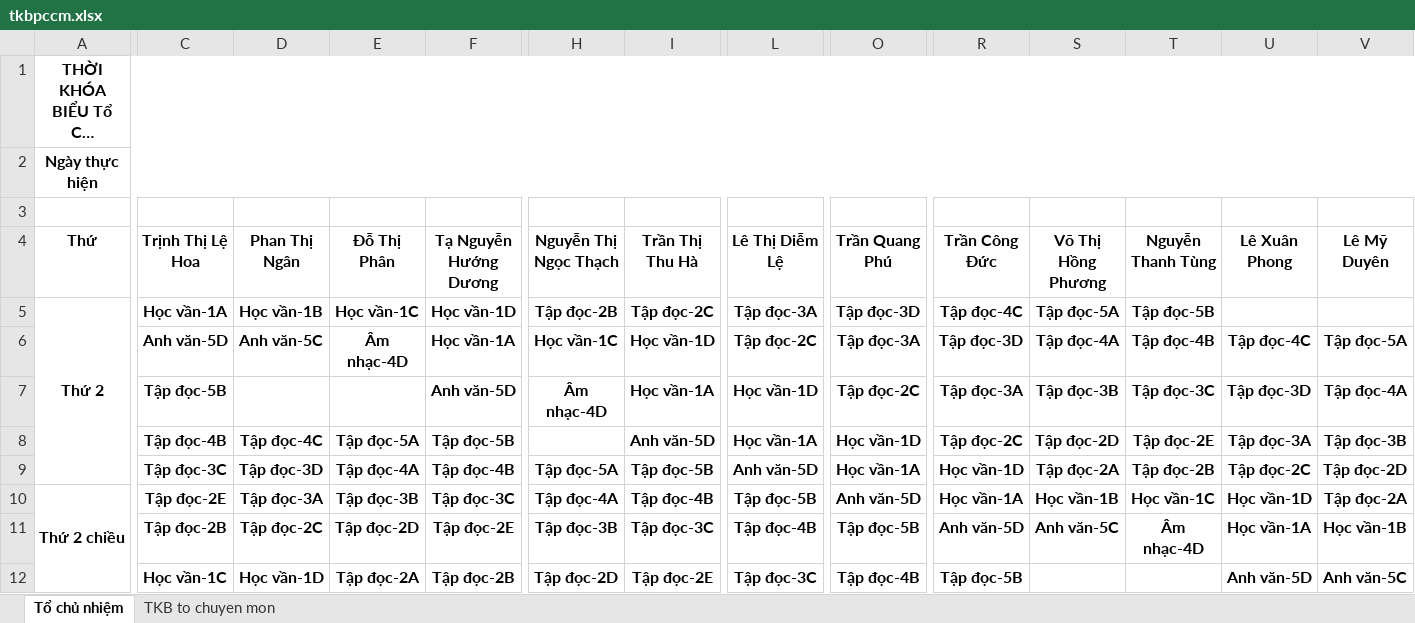
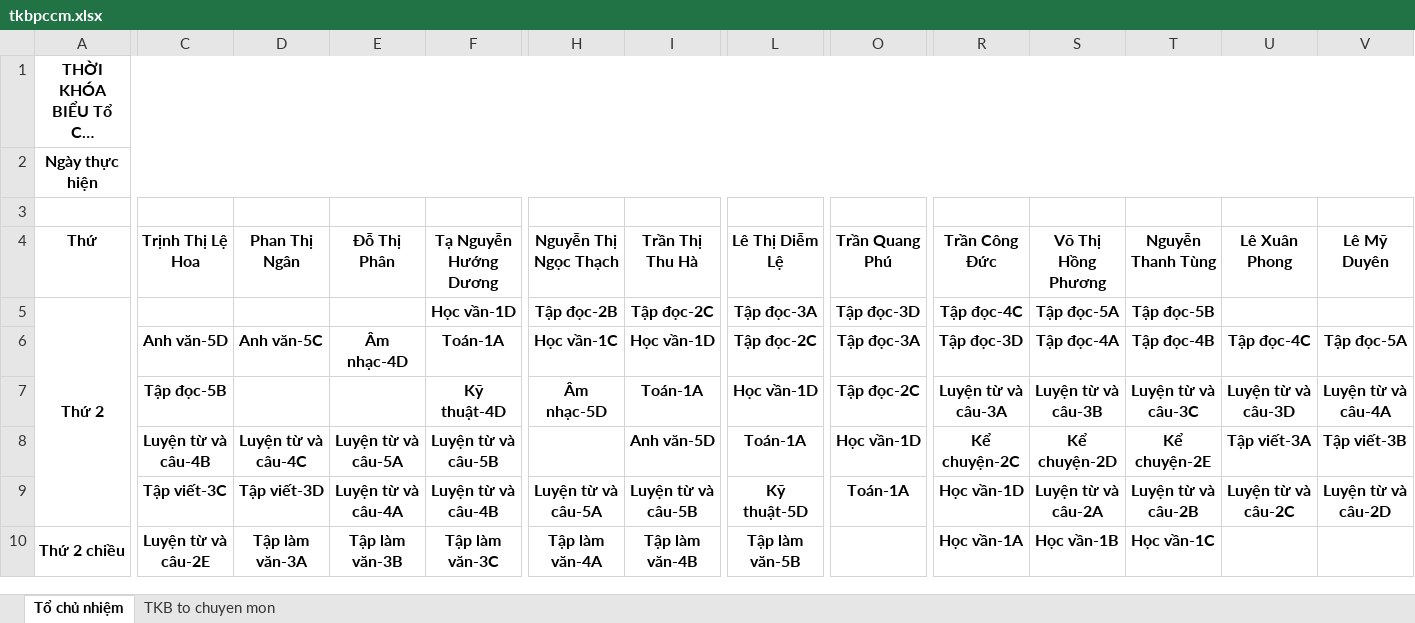
Before and after one commit to Kirito223/tkb, an Excel workbook: public/export/tkbpccm.xlsx, sheet Tổ chủ nhiệm, drawn as a sheet; only a part is shown, gaps mark what is left out; long unchanged cells end in …; values as stored, in another font and other column widths than the file's, no borders; removed rows and columns are numbered as before the commit, all else as after; rows hold the shown columns only; the diff covers the shown part only; the diff names each change by its address in the sheet, - before the commit and + after, or states it on an @@ line.

Commit message:
sua phan cong chuyen mon

```diff
--- a/public/export/tkbpccm.xlsx (sheet Tổ chủ nhiệm)
+++ b/public/export/tkbpccm.xlsx (sheet Tổ chủ nhiệm)
-C5 (Trịnh Thị Lệ Hoa): Học vần-1A
+C5 (Trịnh Thị Lệ Hoa): (empty)
-D5 (Phan Thị Ngân): Học vần-1B
+D5 (Phan Thị Ngân): (empty)
-E5 (Đỗ Thị Phân): Học vần-1C
+E5 (Đỗ Thị Phân): (empty)
-F6 (Tạ Nguyễn Hướng Dương): Học vần-1A
+F6 (Tạ Nguyễn Hướng Dương): Toán-1A
-F7 (Tạ Nguyễn Hướng Dương): Anh văn-5D
+F7 (Tạ Nguyễn Hướng Dương): Kỹ thuật-4D
-H7 (Nguyễn Thị Ngọc Thạch): Âm nhạc-4D
+H7 (Nguyễn Thị Ngọc Thạch): Âm nhạc-5D
-I7 (Trần Thị Thu Hà): Học vần-1A
+I7 (Trần Thị Thu Hà): Toán-1A
-R7 (Trần Công Đức): Tập đọc-3A
+R7 (Trần Công Đức): Luyện từ và câu-3A
-S7 (Võ Thị Hồng Phương): Tập đọc-3B
+S7 (Võ Thị Hồng Phương): Luyện từ và câu-3B
-T7 (Nguyễn Thanh Tùng): Tập đọc-3C
+T7 (Nguyễn Thanh Tùng): Luyện từ và câu-3C
-U7 (Lê Xuân Phong): Tập đọc-3D
+U7 (Lê Xuân Phong): Luyện từ và câu-3D
-V7 (Lê Mỹ Duyên): Tập đọc-4A
+V7 (Lê Mỹ Duyên): Luyện từ và câu-4A
-row 8:  | Tập đọc-4B | Tập đọc-4C | Tập đọc-5A | Tập đọc-5B |  | Anh văn-5D | Học vần-1A | Học vần-1D | Tập đọc-2C | Tập đọc-2D | Tập đọc-2E | Tập đọc-3A | Tập đọc-3B
-row 9:  | Tập đọc-3C | Tập đọc-3D | Tập đọc-4A | Tập đọc-4B | Tập đọc-5A | Tập đọc-5B | Anh văn-5D | Học vần-1A | Học vần-1D | Tập đọc-2A | Tập đọc-2B | Tập đọc-2C | Tập đọc-2D
+row 8:  | Luyện từ và câu-4B | Luyện từ và câu-4C | Luyện từ và câu-5A | Luyện từ và câu-5B |  | Anh văn-5D | Toán-1A | Học vần-1D | Kể chuyện-2C | Kể chuyện-2D | Kể chuyện-2E | Tập viết-3A | Tập viết-3B
+row 9:  | Tập viết-3C | Tập viết-3D | Luyện từ và câu-4A | Luyện từ và câu-4B | Luyện từ và câu-5A | Luyện từ và câu-5B | Kỹ thuật-5D | Toán-1A | Học vần-1D | Luyện từ và câu-2A | Luyện từ và câu-2B | Luyện từ và câu-2C | Luyện từ và câu-2D
-C10 (Trịnh Thị Lệ Hoa): Tập đọc-2E
+C10 (Trịnh Thị Lệ Hoa): Luyện từ và câu-2E
-D10 (Phan Thị Ngân): Tập đọc-3A
+D10 (Phan Thị Ngân): Tập làm văn-3A
-E10 (Đỗ Thị Phân): Tập đọc-3B
+E10 (Đỗ Thị Phân): Tập làm văn-3B
-F10 (Tạ Nguyễn Hướng Dương): Tập đọc-3C
+F10 (Tạ Nguyễn Hướng Dương): Tập làm văn-3C
-H10 (Nguyễn Thị Ngọc Thạch): Tập đọc-4A
+H10 (Nguyễn Thị Ngọc Thạch): Tập làm văn-4A
-I10 (Trần Thị Thu Hà): Tập đọc-4B
+I10 (Trần Thị Thu Hà): Tập làm văn-4B
-L10 (Lê Thị Diễm Lệ): Tập đọc-5B
+L10 (Lê Thị Diễm Lệ): Tập làm văn-5B
-O10 (Trần Quang Phú): Anh văn-5D
+O10 (Trần Quang Phú): (empty)
-U10 (Lê Xuân Phong): Học vần-1D
+U10 (Lê Xuân Phong): (empty)
-V10 (Lê Mỹ Duyên): Tập đọc-2A
+V10 (Lê Mỹ Duyên): (empty)
-row 11:  | Tập đọc-2B | Tập đọc-2C | Tập đọc-2D | Tập đọc-2E | Tập đọc-3B | Tập đọc-3C | Tập đọc-4B | Tập đọc-5B | Anh văn-5D | Anh văn-5C | Âm nhạc-4D | Học vần-1A | Học vần-1B
-row 12:  | Học vần-1C | Học vần-1D | Tập đọc-2A | Tập đọc-2B | Tập đọc-2D | Tập đọc-2E | Tập đọc-3C | Tập đọc-4B | Tập đọc-5B |  |  | Anh văn-5D | Anh văn-5C
```
Also changed, not shown: 37 added rows, 35 removed rows and 76 edited cells elsewhere in this sheet, public/export/thoikhoabieutruong.xlsx, public/export/tkbgiaovien.xlsx, 2 other files.
